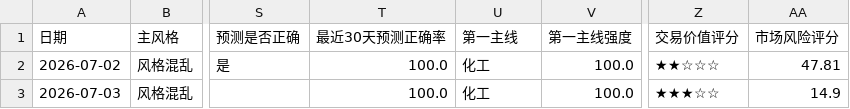
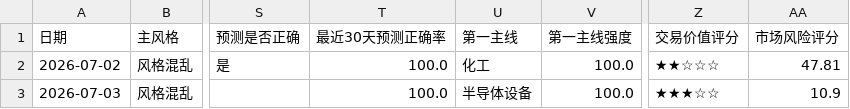
Before and after one commit to motong1969/A-, a CSV file: history/market_style_history.csv, drawn as a sheet; only a part is shown, gaps mark what is left out; the diff names each change by its address in the sheet, - before the commit and + after, or states it on an @@ line.

```diff
--- a/history/market_style_history.csv
+++ b/history/market_style_history.csv
-U3 (第一主线): 化工
+U3 (第一主线): 半导体设备
-AA3 (市场风险评分): 14.9
+AA3 (市场风险评分): 10.9
```
Also changed, not shown: history/selection_history.csv, reports/realtime-top10-2026-07-03.csv, 5 other files.
